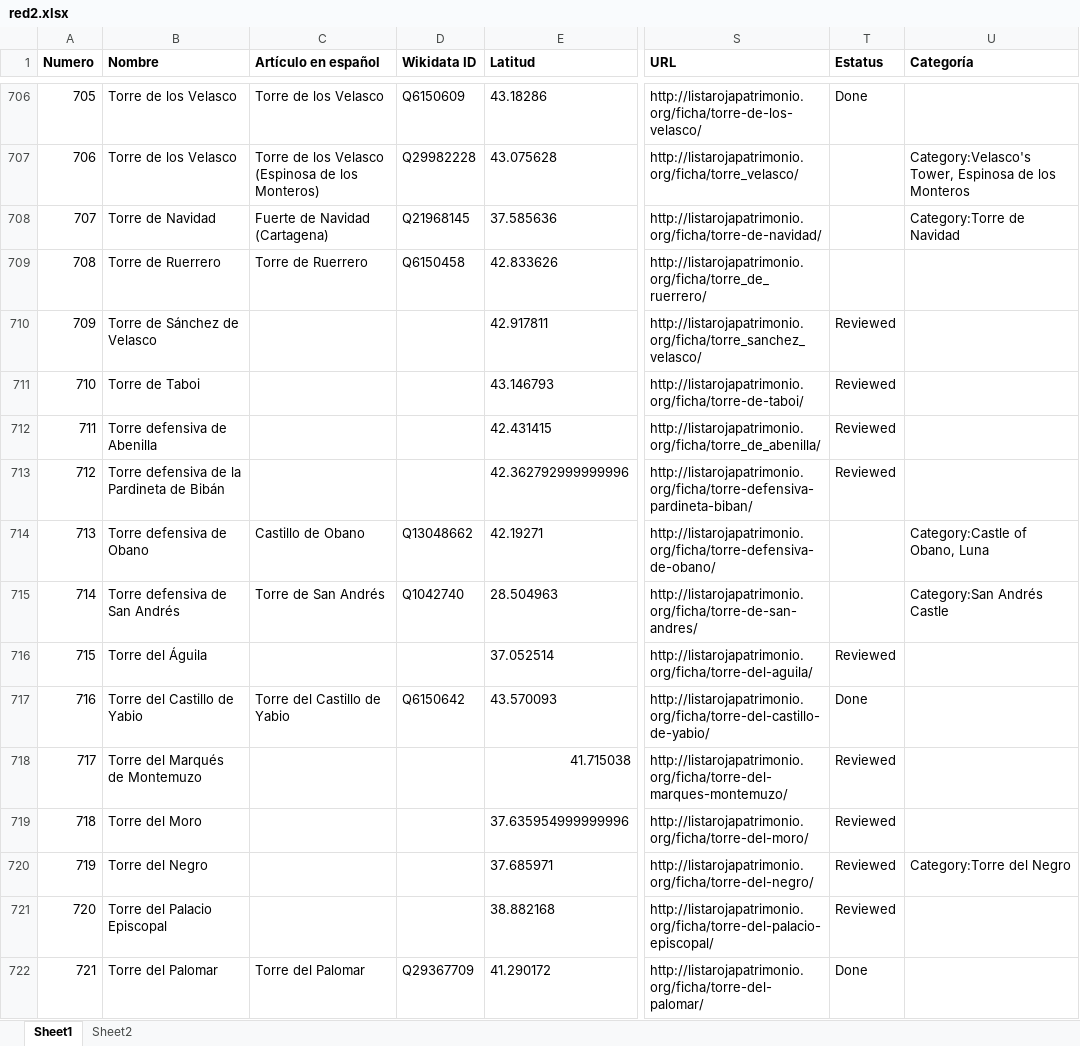
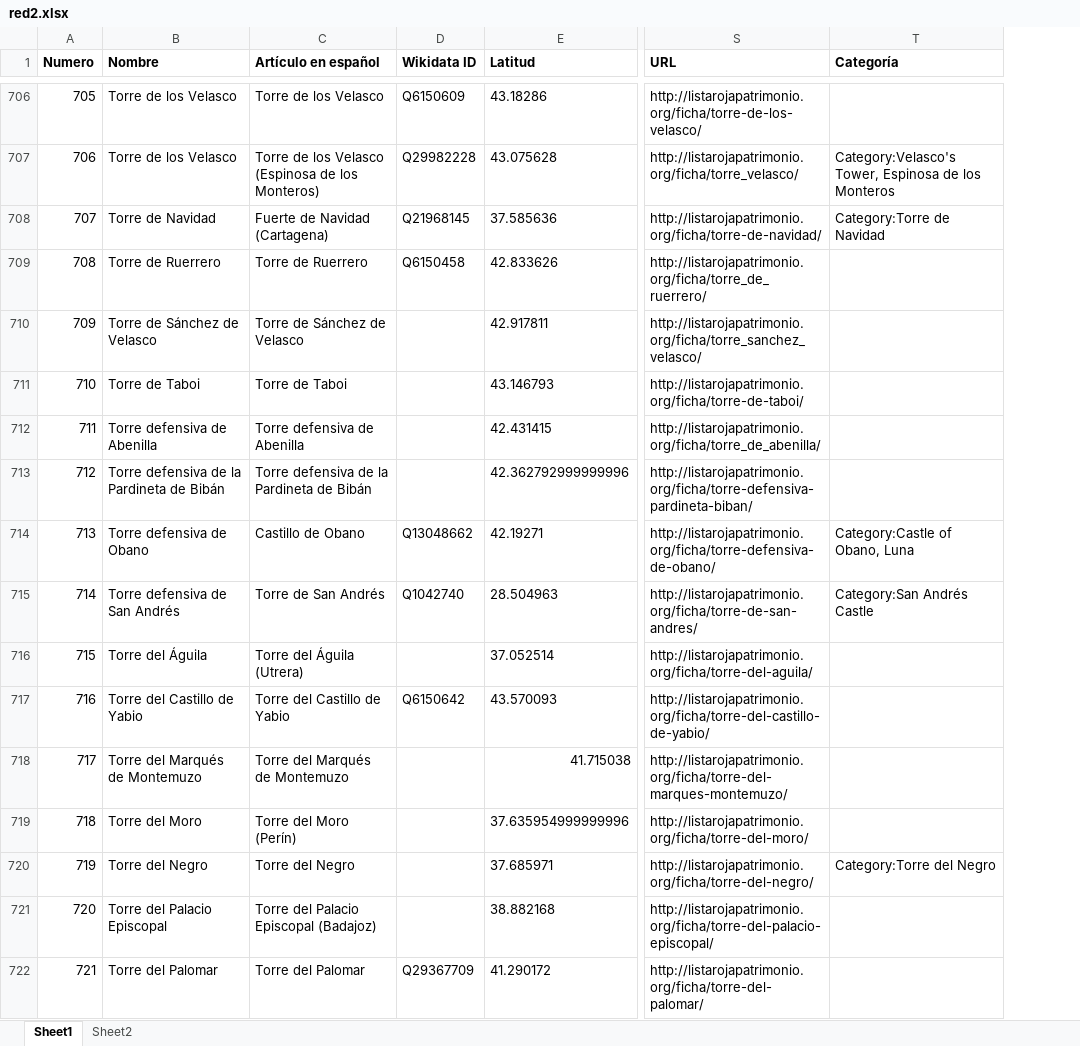
Before and after one commit to miguel-angel-monjas/red_list, an Excel workbook: red2.xlsx, sheet Sheet1, drawn as a sheet; only a part is shown, gaps mark what is left out; values as stored, in another font and other column widths than the file's, no borders; table styles not drawn; the diff covers the shown part only; the diff names each change by its address in the sheet, - before the commit and + after, or states it on an @@ line.

Commit message:
tweaks

```diff
--- a/red2.xlsx (sheet Sheet1)
+++ b/red2.xlsx (sheet Sheet1)
-column T (Estatus), rows 706-722: Done |  |  |  | Reviewed | Reviewed | Reviewed | Reviewed |  |  | Reviewed | Done | Reviewed | Reviewed | Reviewed | Reviewed | Done
-C710 (Artículo en español): (empty)
+C710 (Artículo en español): Torre de Sánchez de Velasco
-C711 (Artículo en español): (empty)
+C711 (Artículo en español): Torre de Taboi
-C712 (Artículo en español): (empty)
+C712 (Artículo en español): Torre defensiva de Abenilla
-C713 (Artículo en español): (empty)
+C713 (Artículo en español): Torre defensiva de la Pardineta de Bibán
-C716 (Artículo en español): (empty)
+C716 (Artículo en español): Torre del Águila (Utrera)
-C718 (Artículo en español): (empty)
+C718 (Artículo en español): Torre del Marqués de Montemuzo
-C719 (Artículo en español): (empty)
+C719 (Artículo en español): Torre del Moro (Perín)
-C720 (Artículo en español): (empty)
+C720 (Artículo en español): Torre del Negro
-C721 (Artículo en español): (empty)
+C721 (Artículo en español): Torre del Palacio Episcopal (Badajoz)
```
Also changed, not shown: 75 edited cells elsewhere in this sheet.
